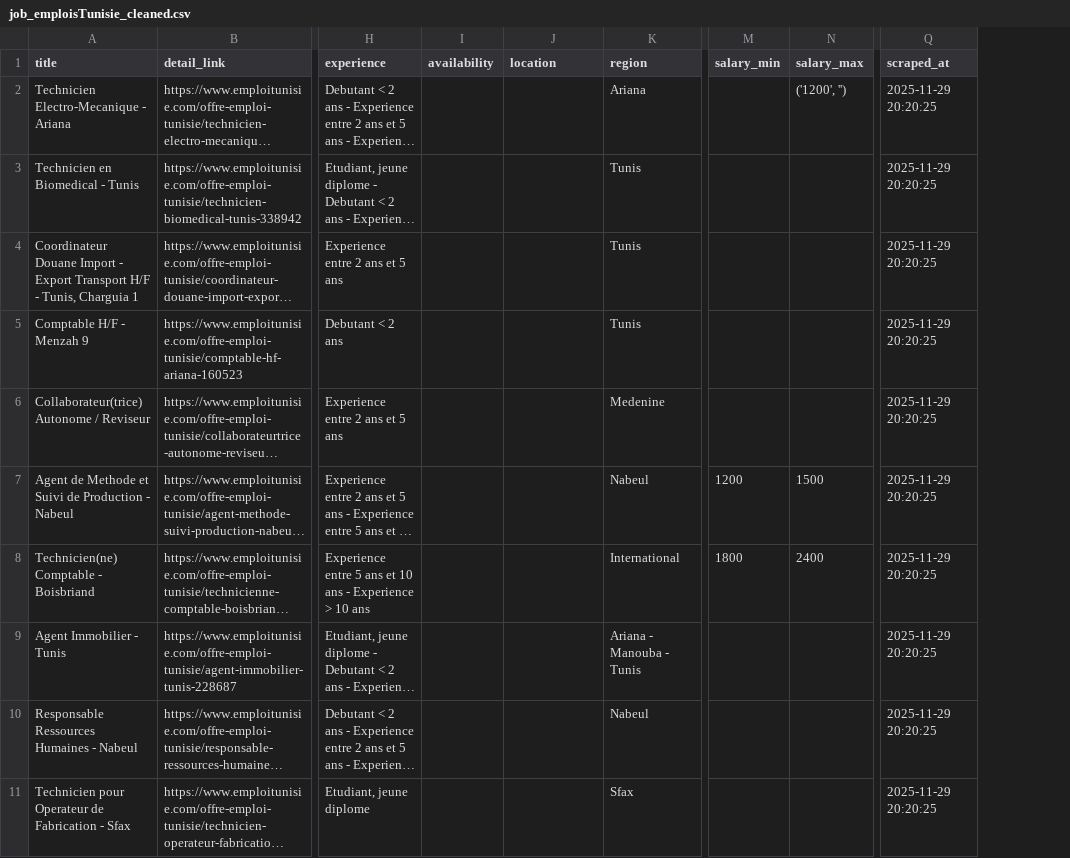
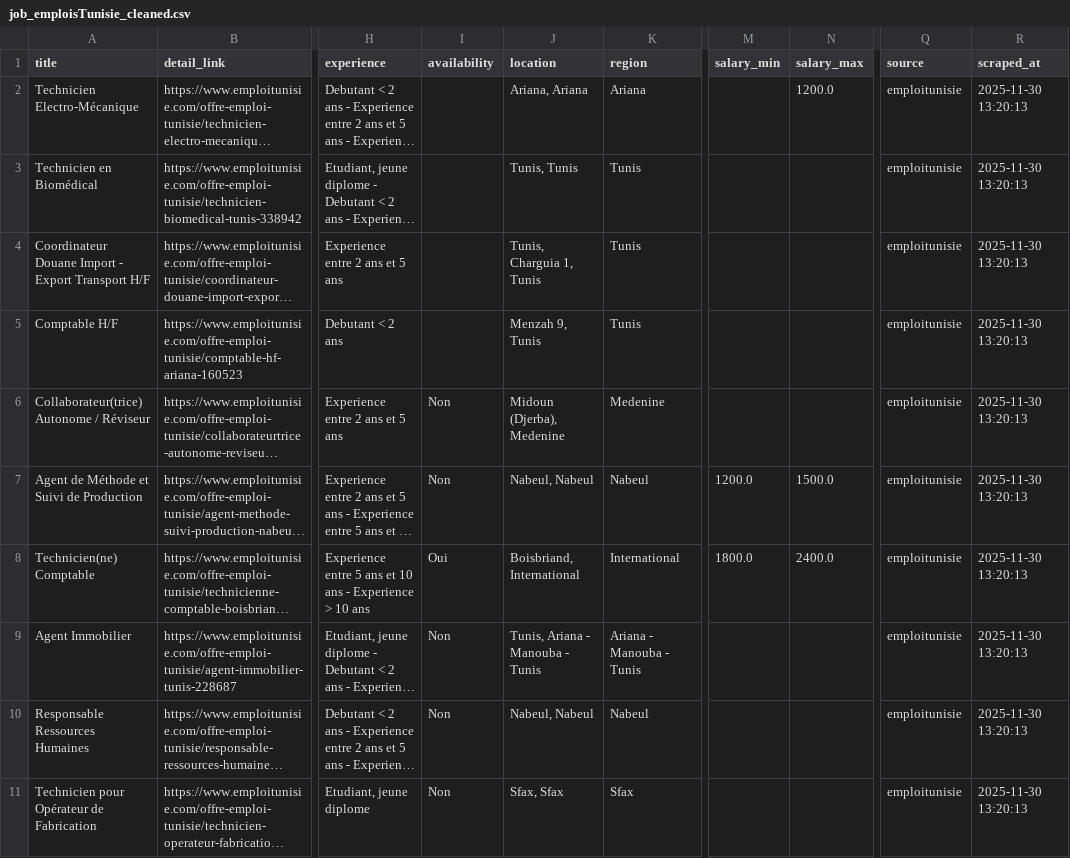
Before and after one commit to EmnaWalha99/Job-Portal, a CSV file: src/Data/cleanedData/job_emploisTunisie_cleaned.csv, drawn as a sheet; only a part is shown, gaps mark what is left out; long unchanged cells end in …; addresses are those after the commit; the diff covers the shown part only; the diff names each change by its address in the sheet, - before the commit and + after, or states it on an @@ line.

Commit message:
cleaned data

```diff
--- a/src/Data/cleanedData/job_emploisTunisie_cleaned.csv
+++ b/src/Data/cleanedData/job_emploisTunisie_cleaned.csv
+column Q (source), rows 2-11: all emploitunisie
-A2 (title): Technicien Electro-Mecanique - Ariana
+A2 (title): Technicien Electro-Mécanique
-J2 (location): (empty)
+J2 (location): Ariana, Ariana
-N2 (salary_max): ('1200', '')
+N2 (salary_max): 1200.0
-R2:R11 (scraped_at): 2025-11-29 20:20:25
+R2:R11 (scraped_at): 2025-11-30 13:20:13
-A3 (title): Technicien en Biomedical - Tunis
+A3 (title): Technicien en Biomédical
-J3 (location): (empty)
+J3 (location): Tunis, Tunis
-A4 (title): …Transport H/F - Tunis, Charguia 1
+A4 (title): …Transport H/F
-J4 (location): (empty)
+J4 (location): Tunis, Charguia 1, Tunis
-A5 (title): Comptable H/F - Menzah 9
+A5 (title): Comptable H/F
-J5 (location): (empty)
+J5 (location): Menzah 9, Tunis
-A6 (title): Collaborateur(trice) Autonome / Reviseur
+A6 (title): Collaborateur(trice) Autonome / Réviseur
-I6:I7 (availability): (empty)
+I6:I7 (availability): Non
-J6 (location): (empty)
+J6 (location): Midoun (Djerba), Medenine
-A7 (title): Agent de Methode et Suivi de Production - Nabeul
+A7 (title): Agent de Méthode et Suivi de Production
-J7 (location): (empty)
+J7 (location): Nabeul, Nabeul
-M7 (salary_min): 1200
+M7 (salary_min): 1200.0
-N7 (salary_max): 1500
+N7 (salary_max): 1500.0
-A8 (title): Technicien(ne) Comptable - Boisbriand
+A8 (title): Technicien(ne) Comptable
-I8 (availability): (empty)
+I8 (availability): Oui
-J8 (location): (empty)
+J8 (location): Boisbriand, International
-M8 (salary_min): 1800
+M8 (salary_min): 1800.0
-N8 (salary_max): 2400
+N8 (salary_max): 2400.0
-A9 (title): Agent Immobilier - Tunis
+A9 (title): Agent Immobilier
-I9:I11 (availability): (empty)
+I9:I11 (availability): Non
-J9 (location): (empty)
+J9 (location): Tunis, Ariana - Manouba - Tunis
-A10 (title): Responsable Ressources Humaines - Nabeul
+A10 (title): Responsable Ressources Humaines
-J10 (location): (empty)
+J10 (location): Nabeul, Nabeul
-A11 (title): Technicien pour Operateur de Fabrication - Sfax
+A11 (title): Technicien pour Opérateur de Fabrication
-J11 (location): (empty)
+J11 (location): Sfax, Sfax
```
Also changed, not shown: 57 edited cells elsewhere in this file, src/Data/cleanedData/job_keejobs_cleaned.csv, src/Data/cleanedData/jobs_optioncarriere_cleaned.csv.
